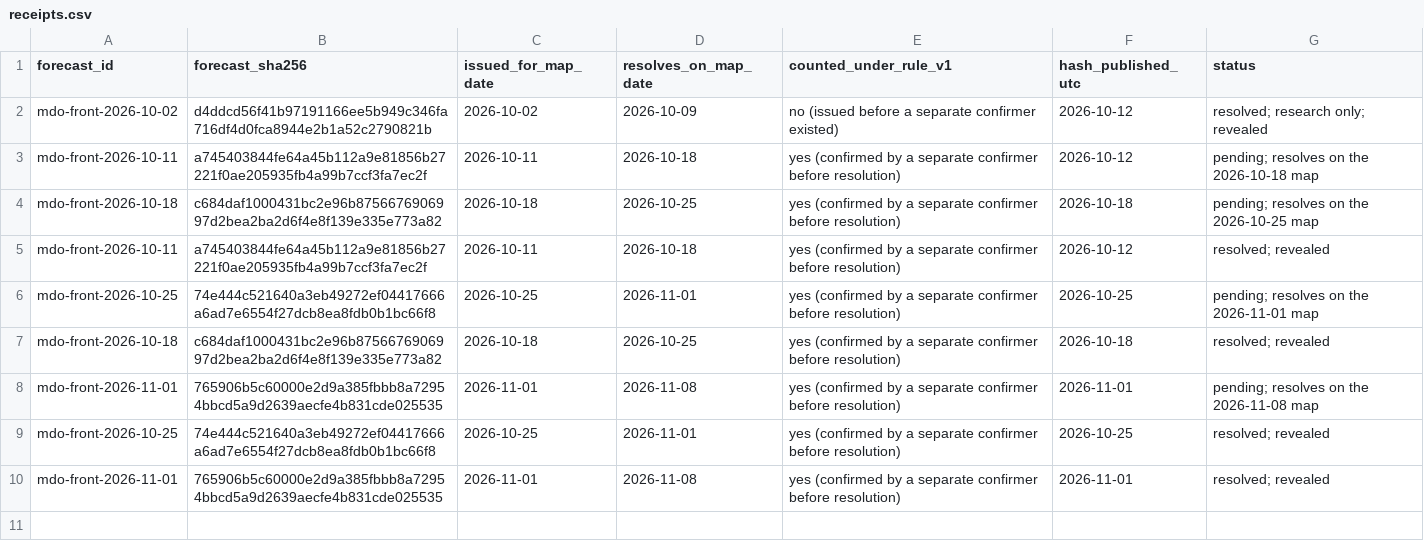
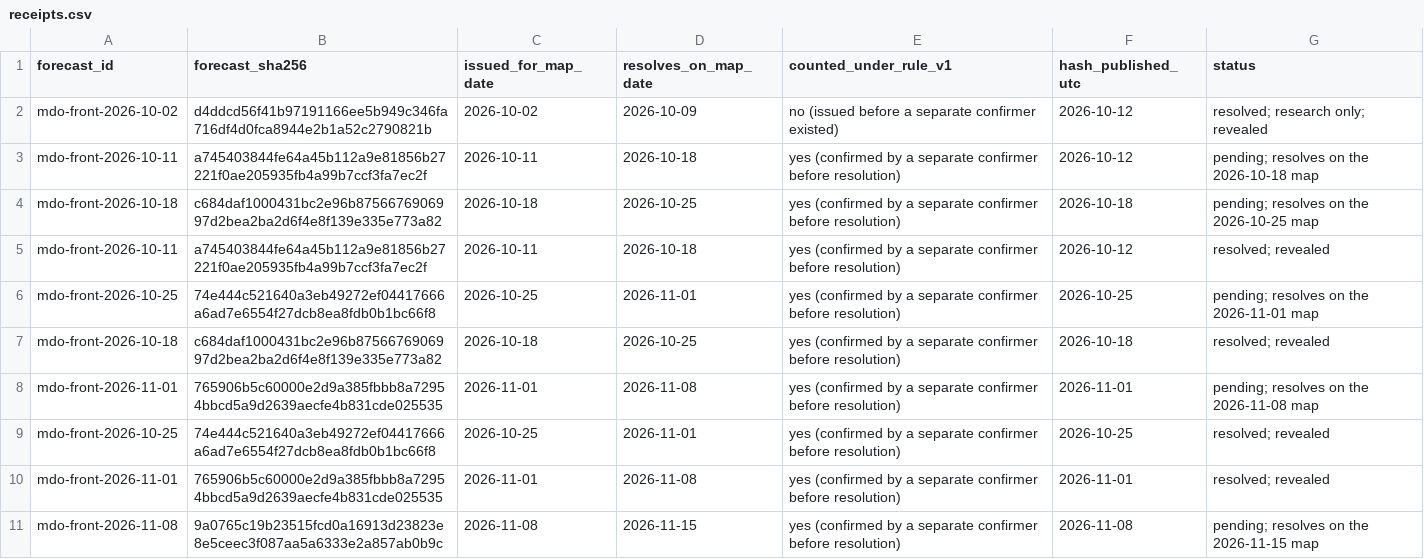
Before and after one commit to pearl-labs-llc/argus-forecast-receipts, a CSV file: receipts.csv, drawn as a sheet; the diff names each change by its address in the sheet, - before the commit and + after, or states it on an @@ line.

Commit message:
Publish hash for mdo-front-2026-11-08 (confirmed by a separate confirmer before resolution)
forecast_sha256 9a0765c19b23515fcd0a16913d23823e8e5ceec3f087aa5a6333e2a857ab0b9c;
resolves on the 2026-11-15 map. Row generated by mdo_front_receipts row.

```diff
--- a/receipts.csv
+++ b/receipts.csv
+row 11: mdo-front-2026-11-08 | 9a0765c19b23515fcd0a16913d23823e8e5ceec3f087aa5a6333e2a857ab0b9c | 2026-11-08 | 2026-11-15 | yes (confirmed by a separate confirmer before resolution) | 2026-11-08 | pending; resolves on the 2026-11-15 map
```
